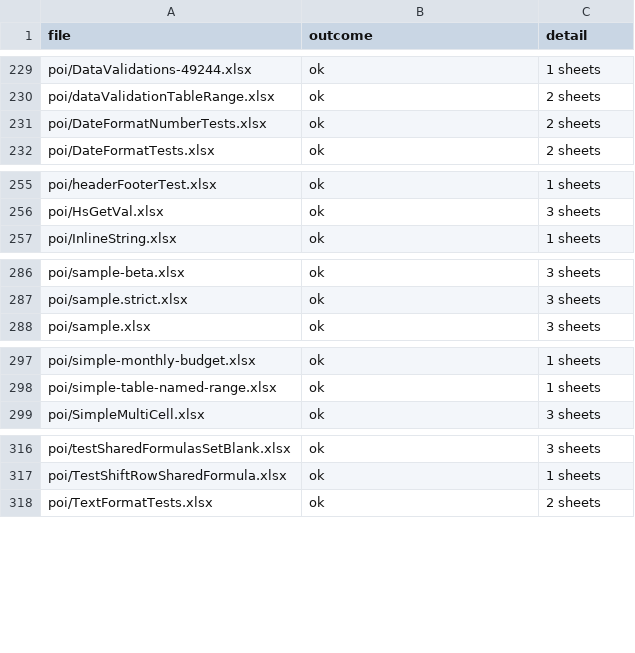
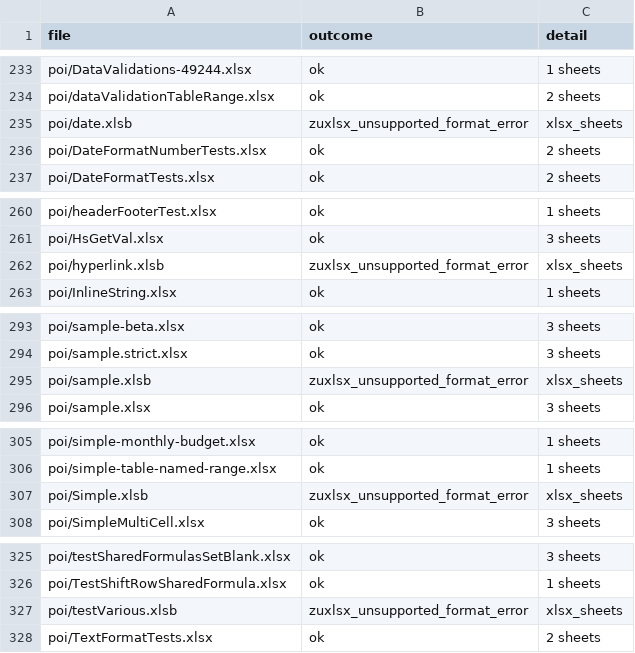
Before and after one commit to pedrobtz/zuxlsx, a TSV file: tools/corpus/expected.tsv, drawn as a sheet; only a part is shown, gaps mark what is left out; the diff covers the shown part only.

```diff
--- a/tools/corpus/expected.tsv
+++ b/tools/corpus/expected.tsv
@@ -230,2 +234,3 @@ poi/DataValidations-49244.xlsx	ok	1 sheets
 poi/dataValidationTableRange.xlsx	ok	2 sheets
+poi/date.xlsb	zuxlsx_unsupported_format_error	xlsx_sheets
 poi/DateFormatNumberTests.xlsx	ok	2 sheets
@@ -256,2 +261,3 @@ poi/headerFooterTest.xlsx	ok	1 sheets
 poi/HsGetVal.xlsx	ok	3 sheets
+poi/hyperlink.xlsb	zuxlsx_unsupported_format_error	xlsx_sheets
 poi/InlineString.xlsx	ok	1 sheets
@@ -287,2 +294,3 @@ poi/sample-beta.xlsx	ok	3 sheets
 poi/sample.strict.xlsx	ok	3 sheets
+poi/sample.xlsb	zuxlsx_unsupported_format_error	xlsx_sheets
 poi/sample.xlsx	ok	3 sheets
@@ -298,2 +306,3 @@ poi/simple-monthly-budget.xlsx	ok	1 sheets
 poi/simple-table-named-range.xlsx	ok	1 sheets
+poi/Simple.xlsb	zuxlsx_unsupported_format_error	xlsx_sheets
 poi/SimpleMultiCell.xlsx	ok	3 sheets
@@ -317,2 +326,3 @@ poi/testSharedFormulasSetBlank.xlsx	ok	3 sheets
 poi/TestShiftRowSharedFormula.xlsx	ok	1 sheets
+poi/testVarious.xlsb	zuxlsx_unsupported_format_error	xlsx_sheets
 poi/TextFormatTests.xlsx	ok	2 sheets
```
Also changed, not shown: 6 added rows and 3 edited cells elsewhere in this file, 8 other files.
